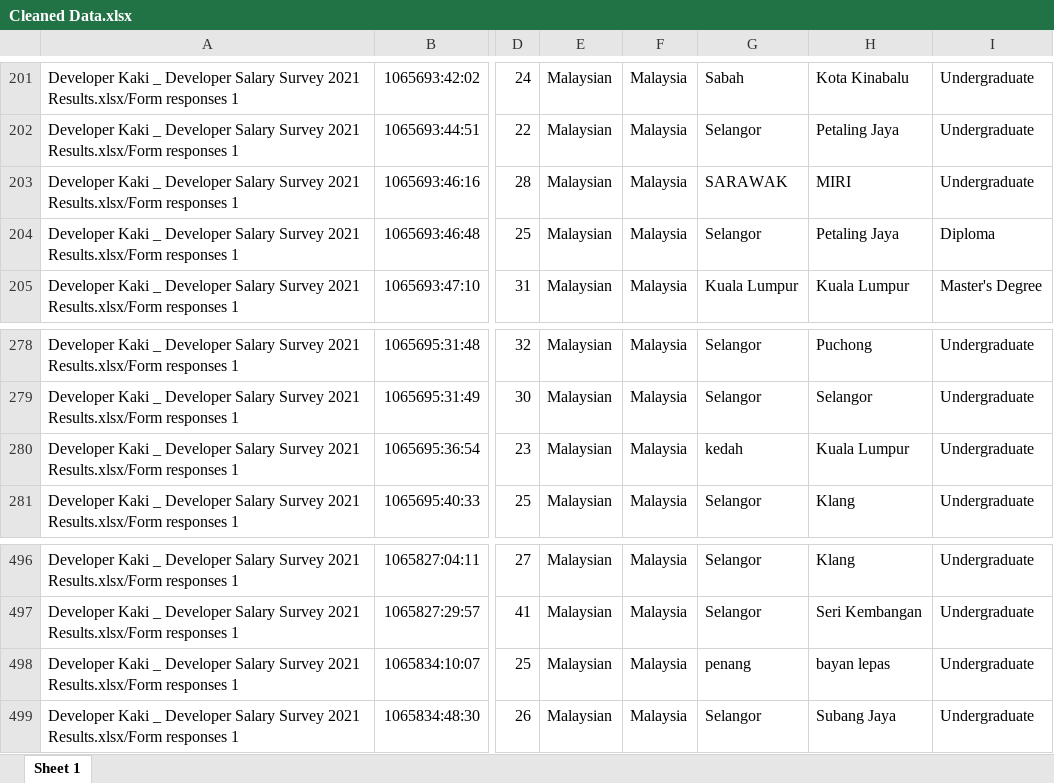
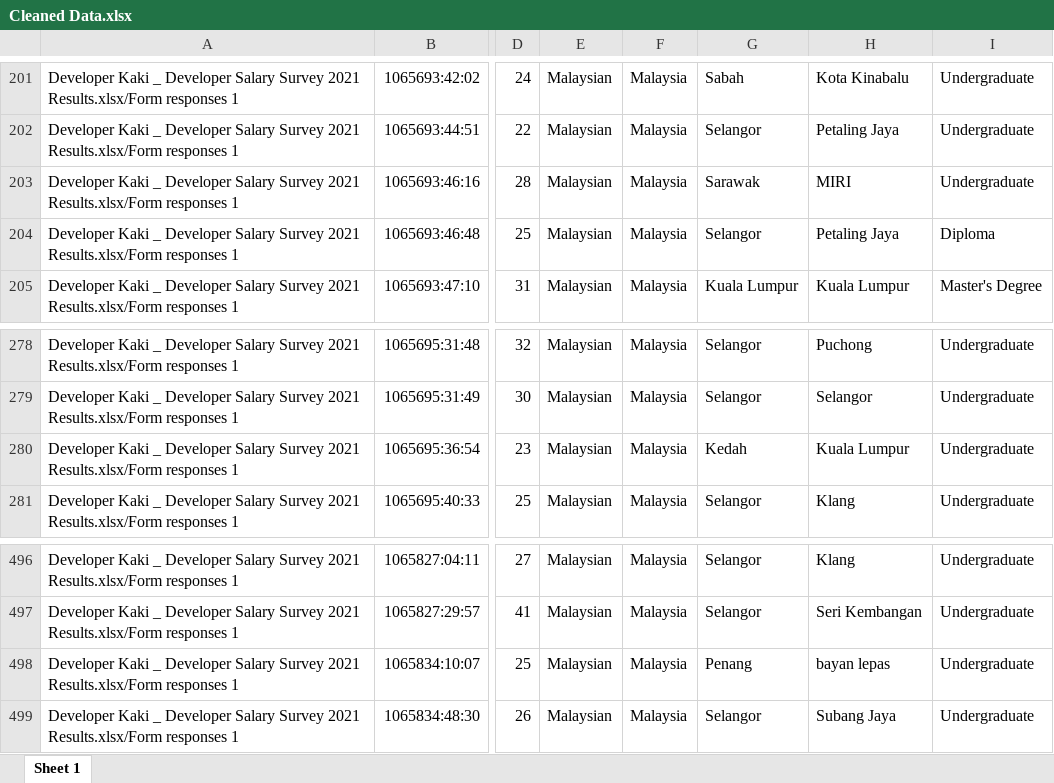
Before and after one commit to ebiggerr/data_engineering, an Excel workbook: dev_kaki_salary_survey/cleaned/Cleaned Data.xlsx, sheet Sheet 1, drawn as a sheet; only a part is shown, gaps mark what is left out; values as stored, in another font and other column widths than the file's, no borders; the diff names each change by its address in the sheet, - before the commit and + after, or states it on an @@ line.

Commit message:
Fix Data Type - State of Residence
kedah -> Kedah, penang -> Penang, SARAWAK -> Sarawak

```diff
--- a/dev_kaki_salary_survey/cleaned/Cleaned Data.xlsx (sheet Sheet 1)
+++ b/dev_kaki_salary_survey/cleaned/Cleaned Data.xlsx (sheet Sheet 1)
-G203: SARAWAK
+G203: Sarawak
-G280: kedah
+G280: Kedah
-G498: penang
+G498: Penang
```
Also changed, not shown: 1 other file.
